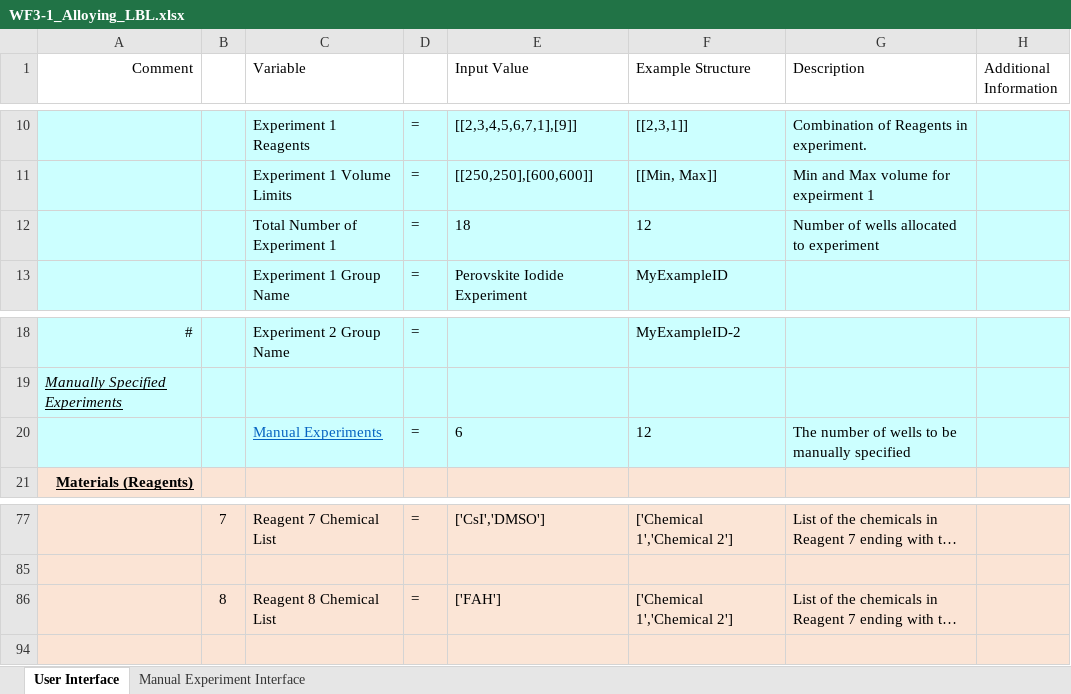
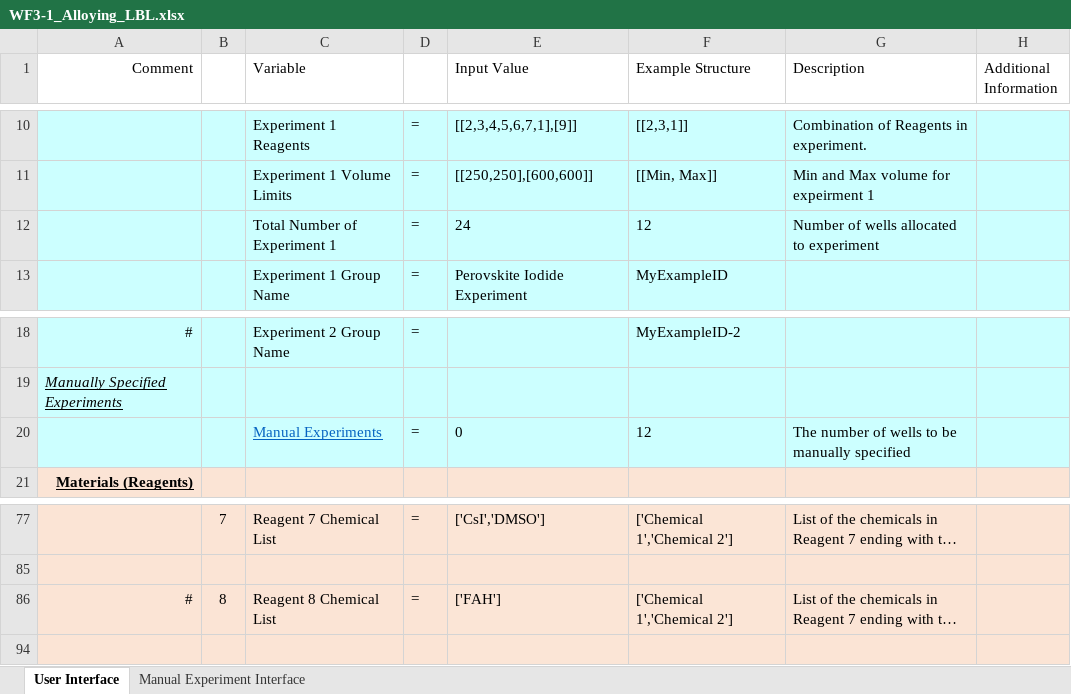
Before and after one commit to darkreactions/ESCALATE_Capture, an Excel workbook: WF3-1_Alloying_LBL.xlsx, sheet User Interface, drawn as a sheet; only a part is shown, gaps mark what is left out; long unchanged cells end in …; values as stored, in another font and other column widths than the file's, no borders; the diff names each change by its address in the sheet, - before the commit and + after, or states it on an @@ line.

```diff
--- a/WF3-1_Alloying_LBL.xlsx (sheet User Interface)
+++ b/WF3-1_Alloying_LBL.xlsx (sheet User Interface)
-E12 (Input Value): 18
+E12 (Input Value): 24
-E20 (Input Value): 6
+E20 (Input Value): 0
-A86 (Comment): (empty)
+A86 (Comment): #
```
Also changed, not shown: sheet Manual Experiment Interface.
